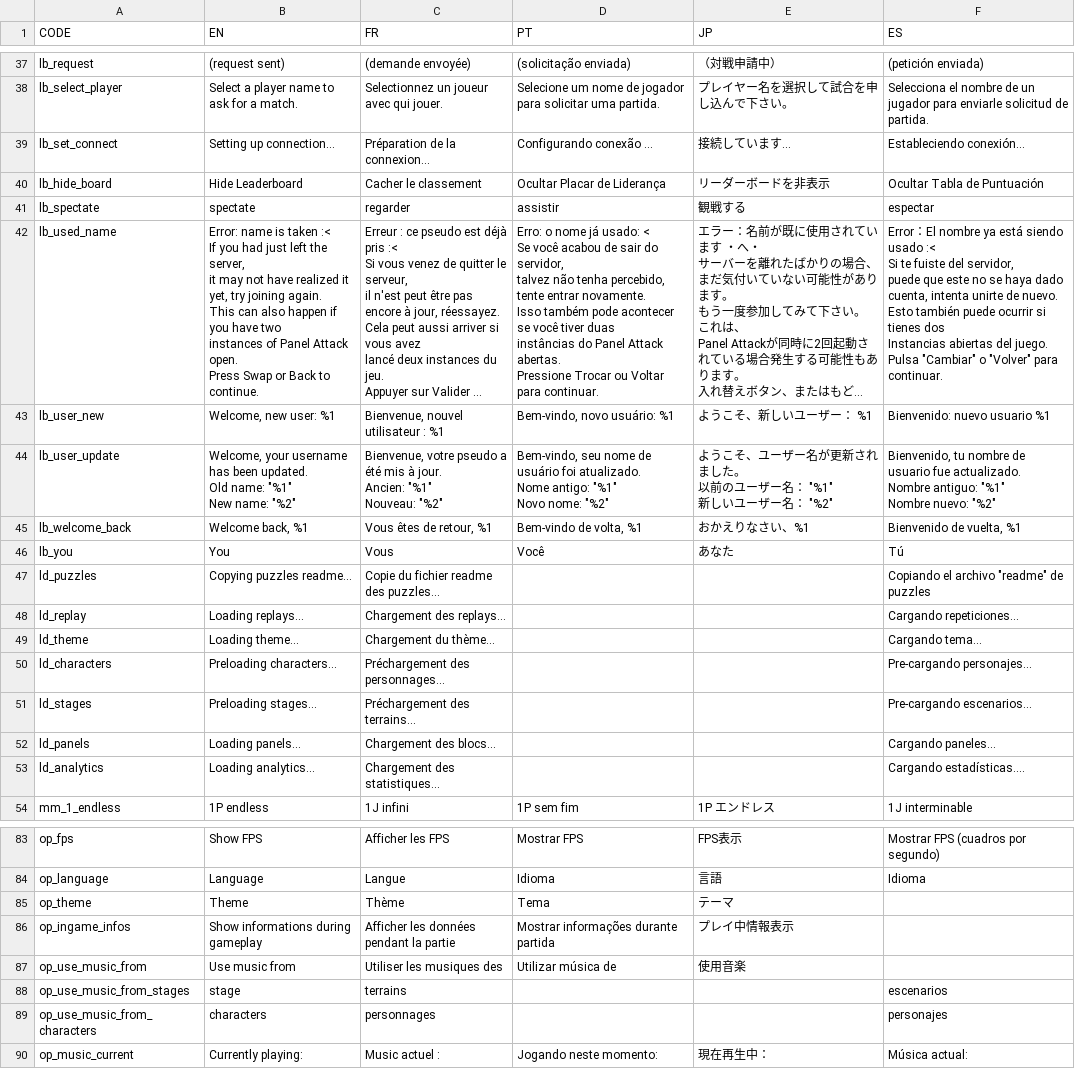
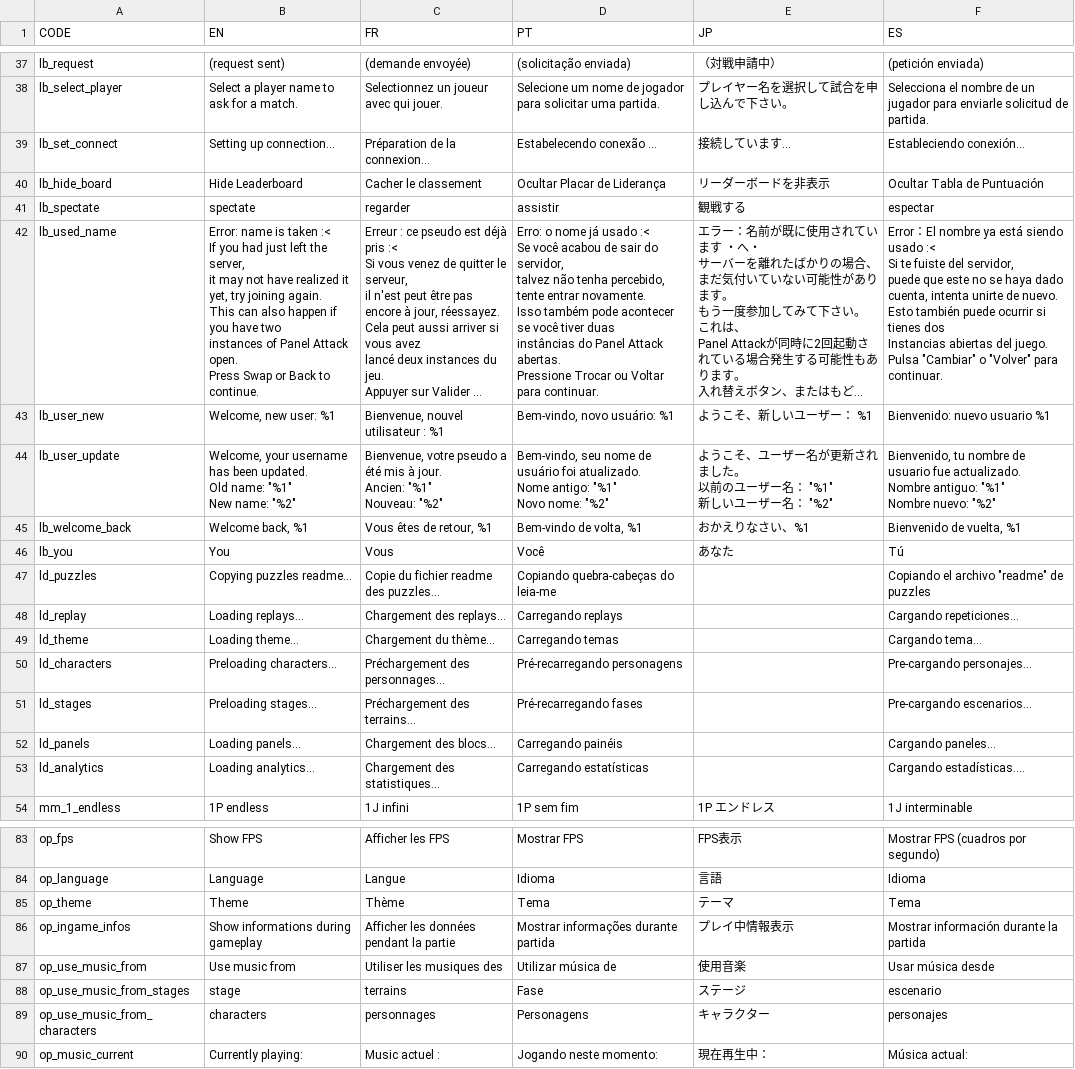
Before and after one commit to panel-attack/panel-game, a CSV file: localization.csv, drawn as a sheet; only a part is shown, gaps mark what is left out; long unchanged cells end in …; ↵ is a line break in a cell; the diff covers the shown part only; the diff names each change by its address in the sheet, - before the commit and + after, or states it on an @@ line.

Commit message:
latest loc

```diff
--- a/localization.csv
+++ b/localization.csv
-D39 (PT): Configurando conexão ...
+D39 (PT): Estabelecendo conexão ...
-D42 (PT): …nome já usado: < ↵ Se você…
+D42 (PT): …nome já usado :< ↵ Se você…
-D47 (PT): (empty)
+D47 (PT): Copiando quebra-cabeças do leia-me
-D48 (PT): (empty)
+D48 (PT): Carregando replays
-D49 (PT): (empty)
+D49 (PT): Carregando temas
-D50 (PT): (empty)
+D50 (PT): Pré-recarregando personagens
-D51 (PT): (empty)
+D51 (PT): Pré-recarregando fases
-D52 (PT): (empty)
+D52 (PT): Carregando painéis
-D53 (PT): (empty)
+D53 (PT): Carregando estatísticas
-F85 (ES): (empty)
+F85 (ES): Tema
-F86 (ES): (empty)
+F86 (ES): Mostrar información durante la partida
-F87 (ES): (empty)
+F87 (ES): Usar música desde
-D88 (PT): (empty)
+D88 (PT): Fase
-E88 (JP): (empty)
+E88 (JP): ステージ
-F88 (ES): escenarios
+F88 (ES): escenario
-D89 (PT): (empty)
+D89 (PT): Personagens
-E89 (JP): (empty)
+E89 (JP): キャラクター
```
Also changed, not shown: 26 edited cells elsewhere in this file.
